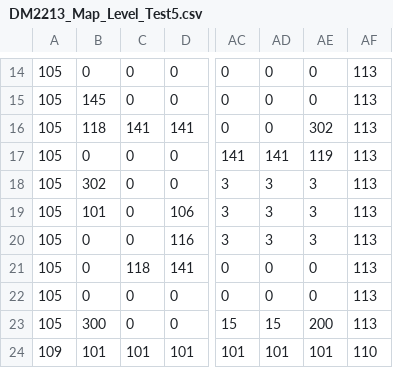
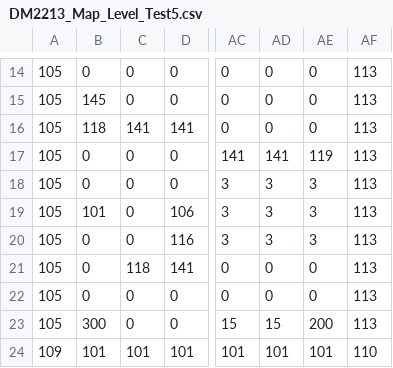
Before and after one commit to Regalixx/FrameworkSP3, a CSV file: App/Maps/DM2213_Map_Level_Test5.csv, drawn as a sheet; only a part is shown, gaps mark what is left out; the diff names each change by its address in the sheet, - before the commit and + after, or states it on an @@ line.

Commit message:
Level 5 has enemies HAHAH

```diff
--- a/App/Maps/DM2213_Map_Level_Test5.csv
+++ b/App/Maps/DM2213_Map_Level_Test5.csv
-AE16: 302
+AE16: 0
-B18: 302
+B18: 0
```
Also changed, not shown: 3 other files.
